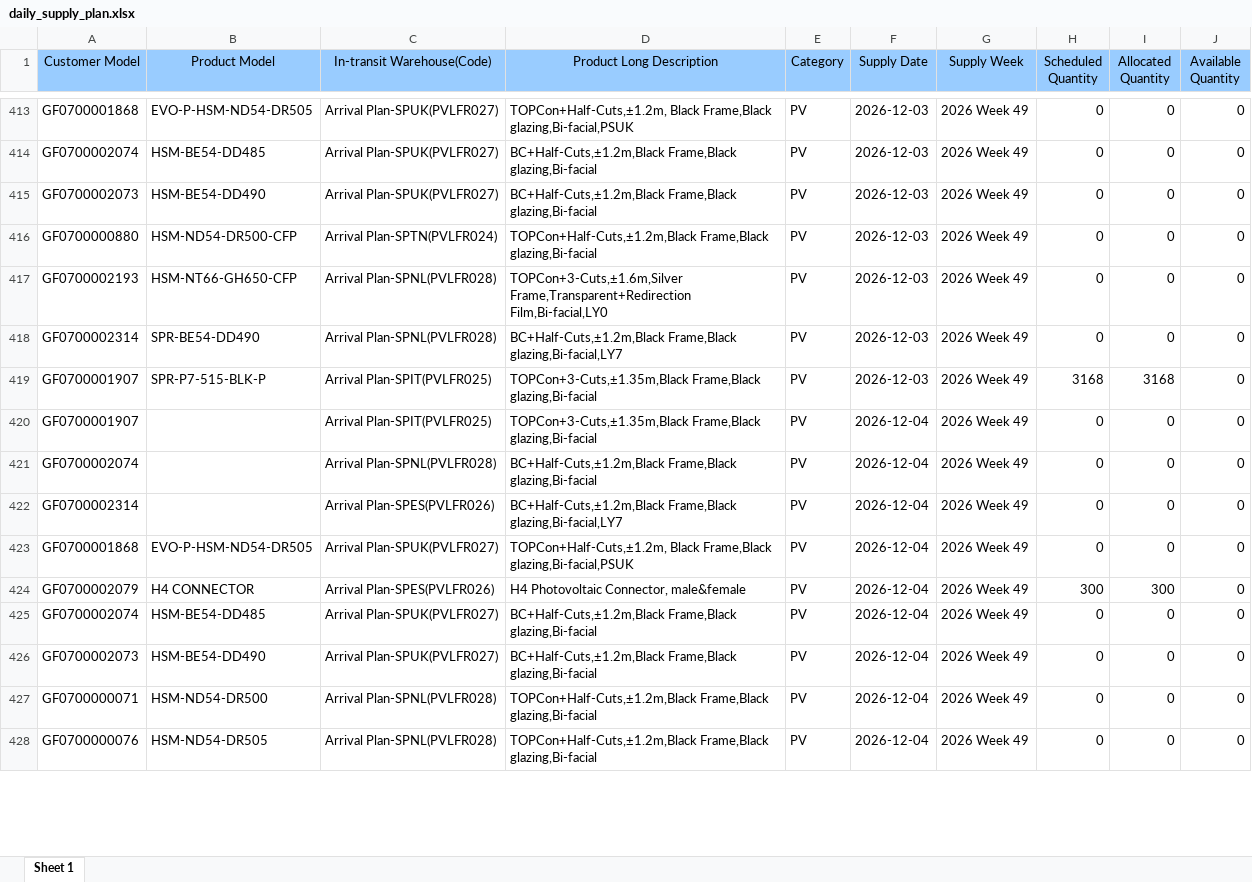
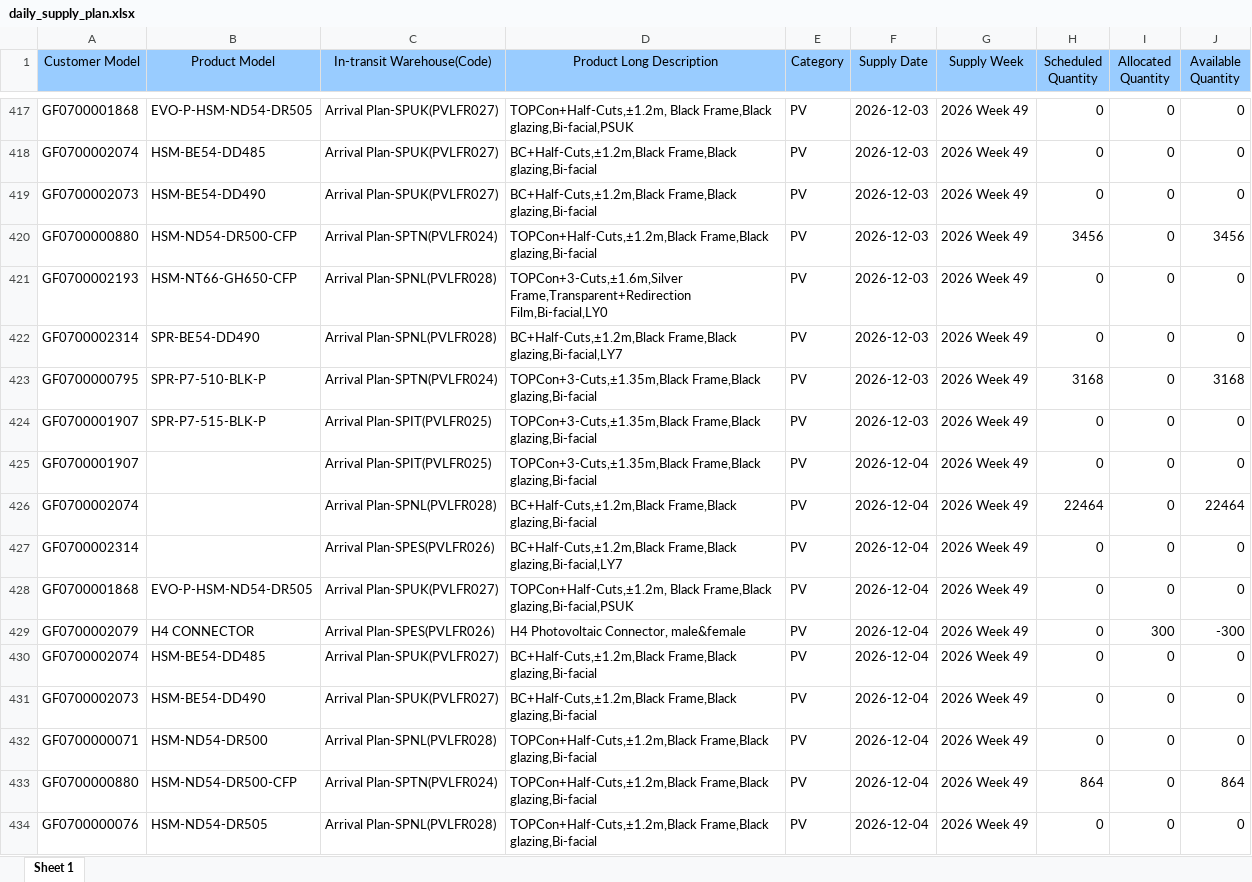
Before and after one commit to hantsuii/EUPV2026, an Excel workbook: templates/daily_supply_plan.xlsx, sheet Sheet 1, drawn as a sheet; only a part is shown, gaps mark what is left out; values as stored, in another font and other column widths than the file's, no borders; addresses are those after the commit; the diff covers the shown part only; the diff names each change by its address in the sheet, - before the commit and + after, or states it on an @@ line.

```diff
--- a/templates/daily_supply_plan.xlsx (sheet Sheet 1)
+++ b/templates/daily_supply_plan.xlsx (sheet Sheet 1)
-H420 (Scheduled Quantity): 0
+H420 (Scheduled Quantity): 3456
-J420 (Available Quantity): 0
+J420 (Available Quantity): 3456
+row 423: GF0700000795 | SPR-P7-510-BLK-P | Arrival Plan-SPTN(PVLFR024) | TOPCon+3-Cuts,±1.35m,Black Frame,Black glazing,Bi-facial | PV | 2026-12-03 | 2026 Week 49 | 3168 | 0 | 3168
-H424 (Scheduled Quantity): 3168
+H424 (Scheduled Quantity): 0
-I424 (Allocated Quantity): 3168
+I424 (Allocated Quantity): 0
-H426 (Scheduled Quantity): 0
+H426 (Scheduled Quantity): 22464
-J426 (Available Quantity): 0
+J426 (Available Quantity): 22464
-H429 (Scheduled Quantity): 300
+H429 (Scheduled Quantity): 0
-J429 (Available Quantity): 0
+J429 (Available Quantity): -300
+row 433: GF0700000880 | HSM-ND54-DR500-CFP | Arrival Plan-SPTN(PVLFR024) | TOPCon+Half-Cuts,±1.2m,Black Frame,Black glazing,Bi-facial | PV | 2026-12-04 | 2026 Week 49 | 864 | 0 | 864
```
Also changed, not shown: 52 added rows, 5 removed rows, 32 moved rows and 169 edited cells elsewhere in this sheet, templates/inventory.xlsx, 1 other file.
